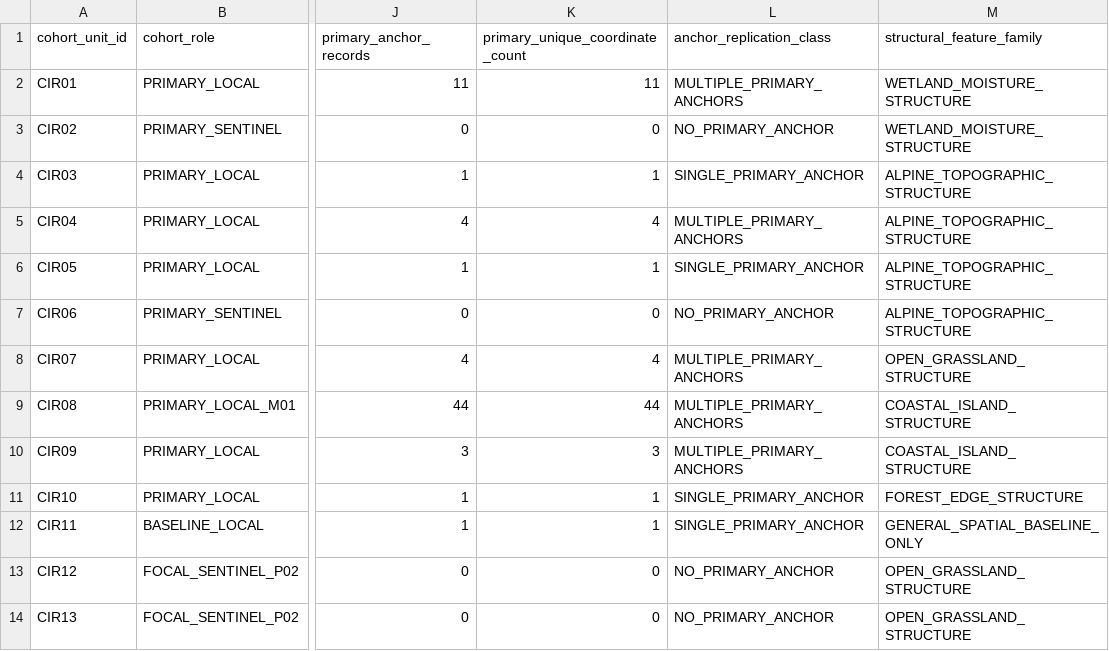
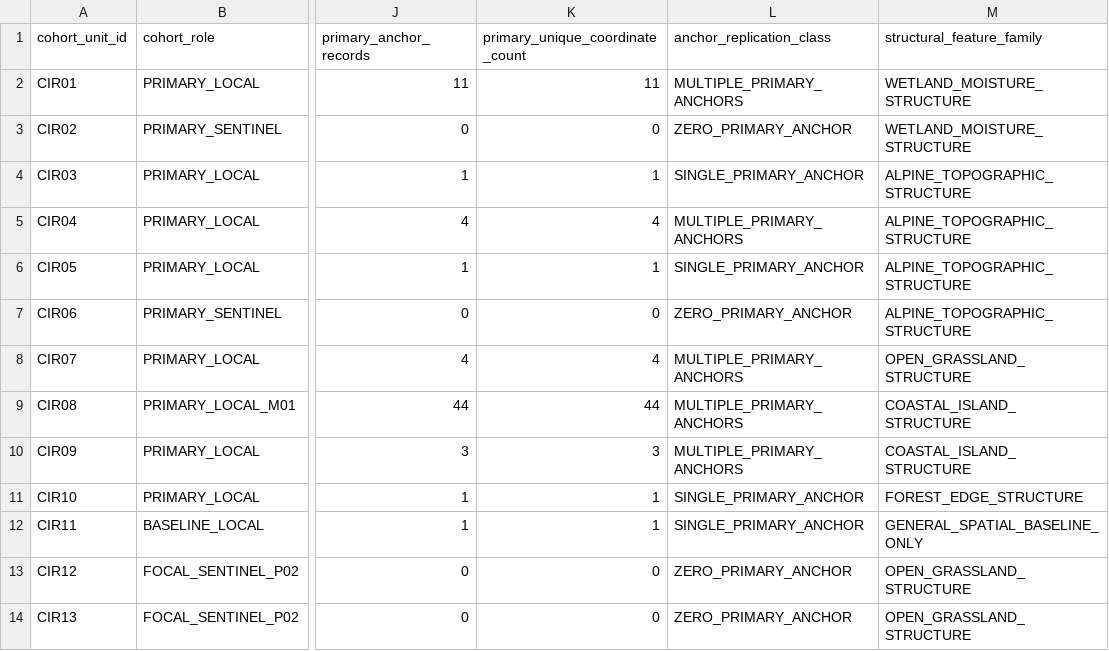
Before and after one commit to zuizui0223/acsp, a CSV file: validation/cirsium_aza3_prospective_validation_cohort_v1.csv, drawn as a sheet; only a part is shown, gaps mark what is left out; the diff names each change by its address in the sheet, - before the commit and + after, or states it on an @@ line.

Commit message:
Align zero-anchor class in frozen Cirsium cohort

```diff
--- a/validation/cirsium_aza3_prospective_validation_cohort_v1.csv
+++ b/validation/cirsium_aza3_prospective_validation_cohort_v1.csv
-L3 (anchor_replication_class): NO_PRIMARY_ANCHOR
+L3 (anchor_replication_class): ZERO_PRIMARY_ANCHOR
-L7 (anchor_replication_class): NO_PRIMARY_ANCHOR
+L7 (anchor_replication_class): ZERO_PRIMARY_ANCHOR
-L13:L14 (anchor_replication_class): NO_PRIMARY_ANCHOR
+L13:L14 (anchor_replication_class): ZERO_PRIMARY_ANCHOR
```
